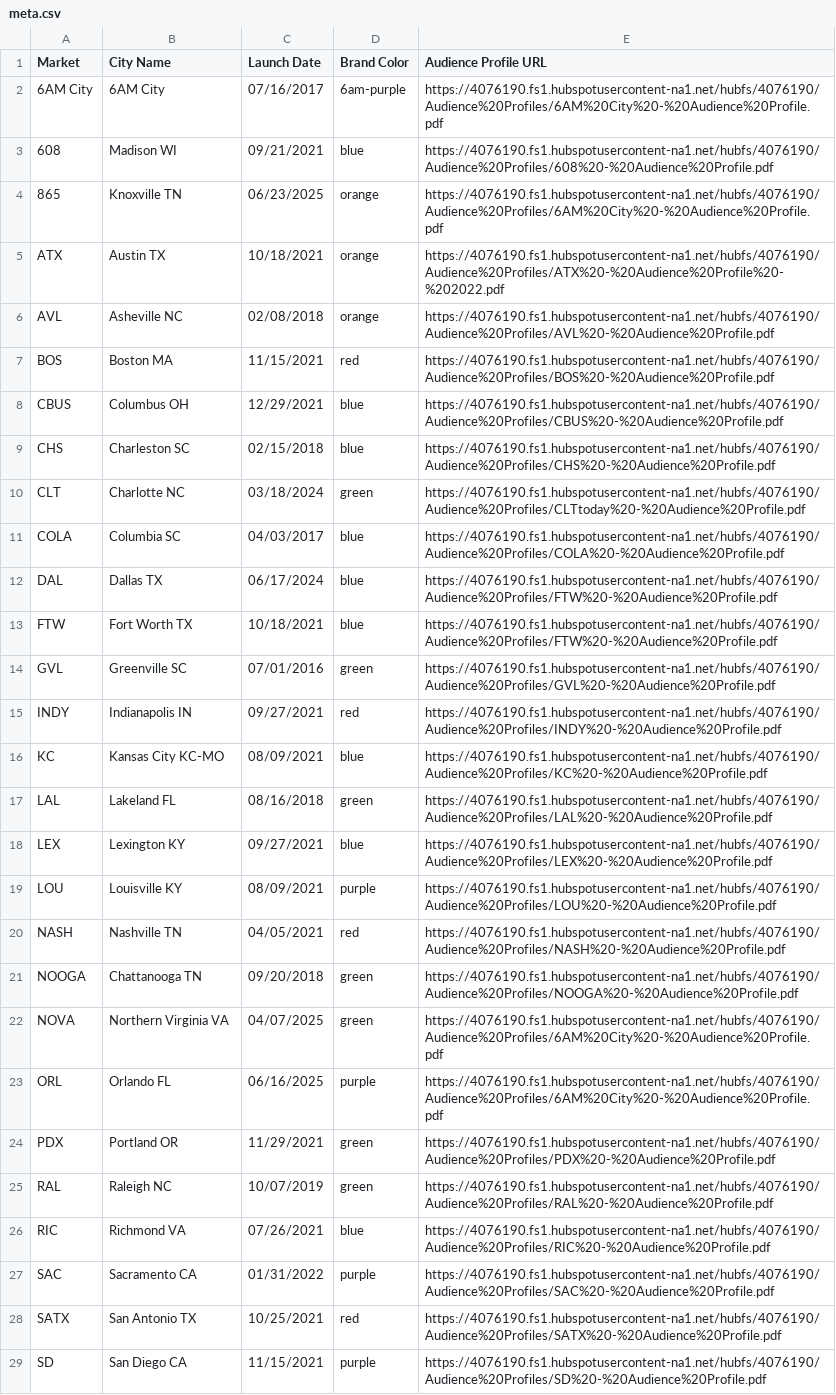
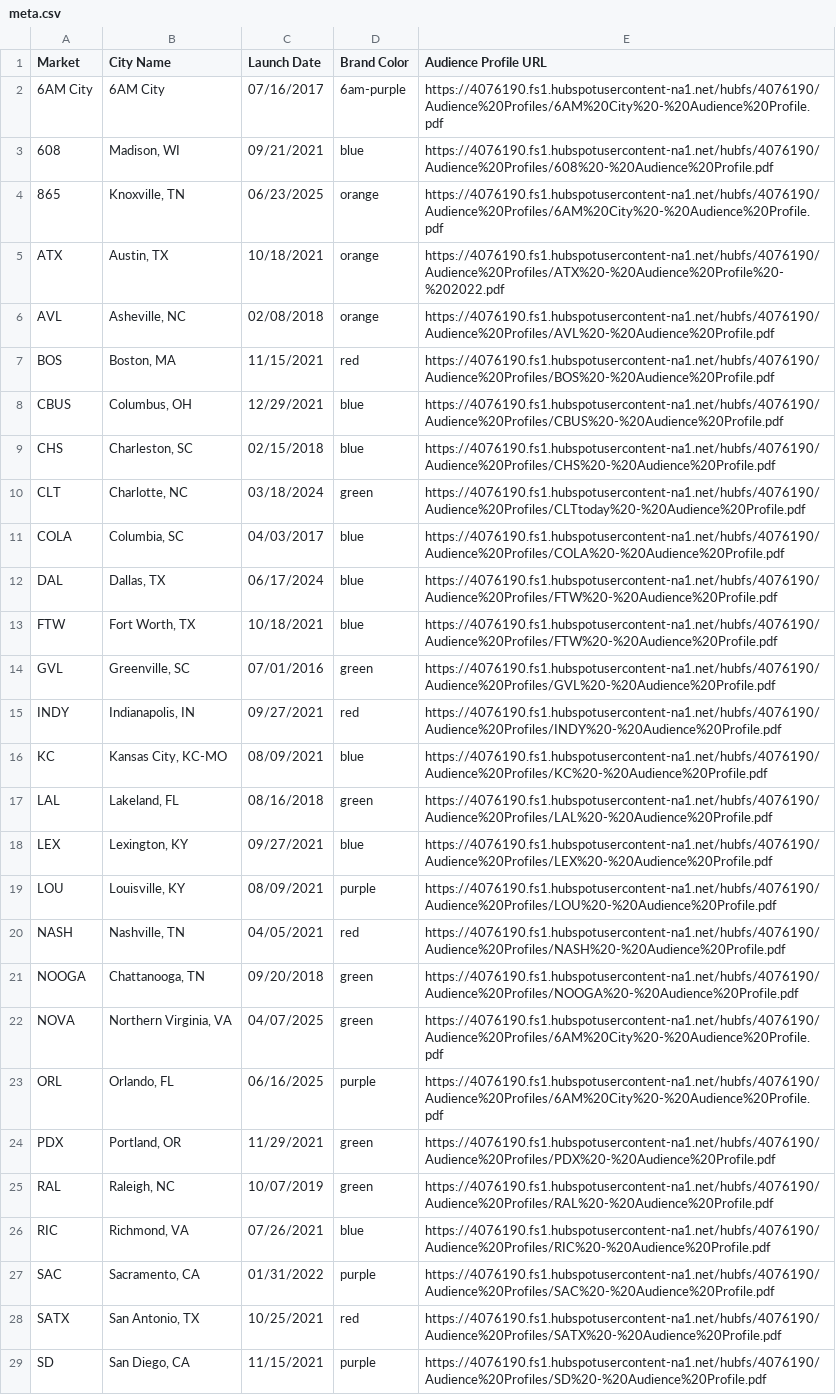
Before and after one commit to starmencarnes/audience-analytics, a CSV file: meta.csv, drawn as a sheet; only a part is shown; the diff covers the shown part only; the diff names each change by its address in the sheet, - before the commit and + after, or states it on an @@ line.

Commit message:
Update meta.csv

```diff
--- a/meta.csv
+++ b/meta.csv
-B3 (City Name): Madison WI
+B3 (City Name): Madison, WI
-B4 (City Name): Knoxville TN
+B4 (City Name): Knoxville, TN
-B5 (City Name): Austin TX
+B5 (City Name): Austin, TX
-B6 (City Name): Asheville NC
+B6 (City Name): Asheville, NC
-B7 (City Name): Boston MA
+B7 (City Name): Boston, MA
-B8 (City Name): Columbus OH
+B8 (City Name): Columbus, OH
-B9 (City Name): Charleston SC
+B9 (City Name): Charleston, SC
-B10 (City Name): Charlotte NC
+B10 (City Name): Charlotte, NC
-B11 (City Name): Columbia SC
+B11 (City Name): Columbia, SC
-B12 (City Name): Dallas TX
+B12 (City Name): Dallas, TX
-B13 (City Name): Fort Worth TX
+B13 (City Name): Fort Worth, TX
-B14 (City Name): Greenville SC
+B14 (City Name): Greenville, SC
-B15 (City Name): Indianapolis IN
+B15 (City Name): Indianapolis, IN
-B16 (City Name): Kansas City KC-MO
+B16 (City Name): Kansas City, KC-MO
-B17 (City Name): Lakeland FL
+B17 (City Name): Lakeland, FL
-B18 (City Name): Lexington KY
+B18 (City Name): Lexington, KY
-B19 (City Name): Louisville KY
+B19 (City Name): Louisville, KY
-B20 (City Name): Nashville TN
+B20 (City Name): Nashville, TN
-B21 (City Name): Chattanooga TN
+B21 (City Name): Chattanooga, TN
-B22 (City Name): Northern Virginia VA
+B22 (City Name): Northern Virginia, VA
-B23 (City Name): Orlando FL
+B23 (City Name): Orlando, FL
-B24 (City Name): Portland OR
+B24 (City Name): Portland, OR
-B25 (City Name): Raleigh NC
+B25 (City Name): Raleigh, NC
-B26 (City Name): Richmond VA
+B26 (City Name): Richmond, VA
-B27 (City Name): Sacramento CA
+B27 (City Name): Sacramento, CA
-B28 (City Name): San Antonio TX
+B28 (City Name): San Antonio, TX
-B29 (City Name): San Diego CA
+B29 (City Name): San Diego, CA
```
Also changed, not shown: 4 edited cells elsewhere in this file.
